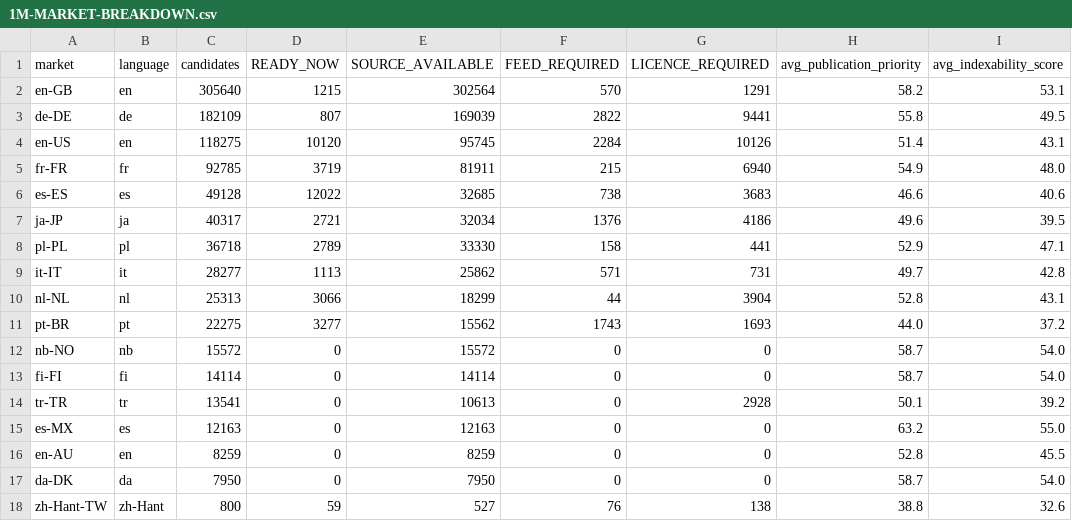
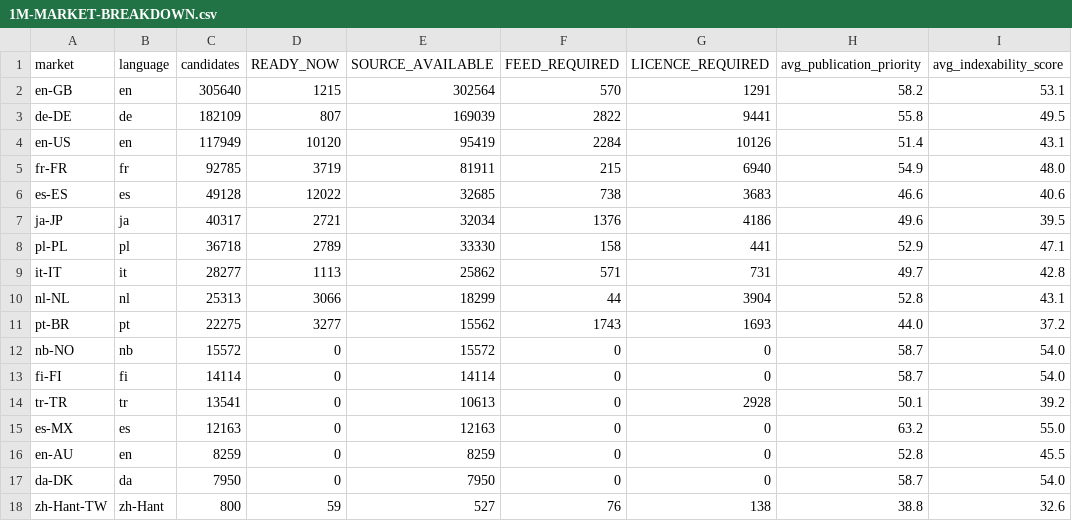
Before and after one commit to Tradeappo/Livdar-eSim, a CSV file: reports/livdar-expiry-freeze-2026-09-30/1M-MARKET-BREAKDOWN.csv, drawn as a sheet.

```diff
--- a/reports/livdar-expiry-freeze-2026-09-30/1M-MARKET-BREAKDOWN.csv
+++ b/reports/livdar-expiry-freeze-2026-09-30/1M-MARKET-BREAKDOWN.csv
@@ -3,3 +3,3 @@ en-GB,en,305640,1215,302564,570,1291,58.2,53.1
 de-DE,de,182109,807,169039,2822,9441,55.8,49.5
-en-US,en,118275,10120,95745,2284,10126,51.4,43.1
+en-US,en,117949,10120,95419,2284,10126,51.4,43.1
 fr-FR,fr,92785,3719,81911,215,6940,54.9,48.0
```
Also changed, not shown: reports/livdar-expiry-freeze-2026-09-30/1M-FAMILY-BREAKDOWN.csv, reports/livdar-expiry-freeze-2026-09-30/1M-PUBLICATION-MAPPING.csv, 9 other files.
